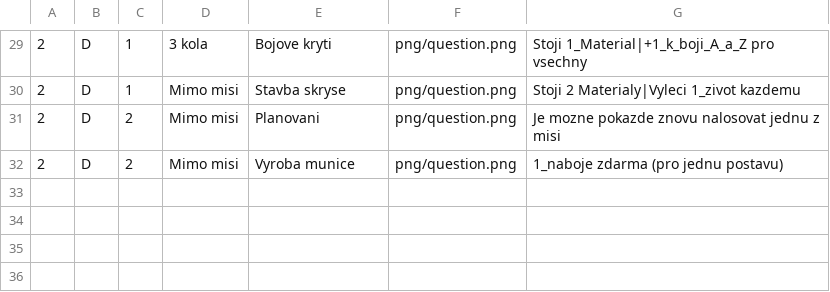
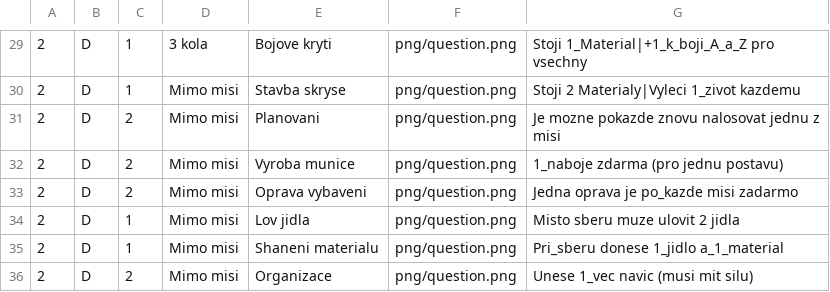
Before and after one commit to gdarai/cardgames, a CSV file: zombies_2/cards/csv_dovednosti.csv, drawn as a sheet; only a part is shown, gaps mark what is left out.

```diff
--- a/zombies_2/cards/csv_dovednosti.csv
+++ b/zombies_2/cards/csv_dovednosti.csv
@@ -32 +32,5 @@
 2,D,2,Mimo misi,Vyroba munice,png/question.png,1_naboje zdarma (pro jednu postavu)
+2,D,2,Mimo misi,Oprava vybaveni,png/question.png,Jedna oprava je po_kazde misi zadarmo
+2,D,1,Mimo misi,Lov jidla,png/question.png,Misto sberu muze ulovit 2 jidla
+2,D,1,Mimo misi,Shaneni materialu,png/question.png,Pri_sberu donese 1_jidlo a_1_material
+2,D,2,Mimo misi,Organizace,png/question.png,Unese 1_vec navic (musi mit silu)
```
Also changed, not shown: 6 other files.
